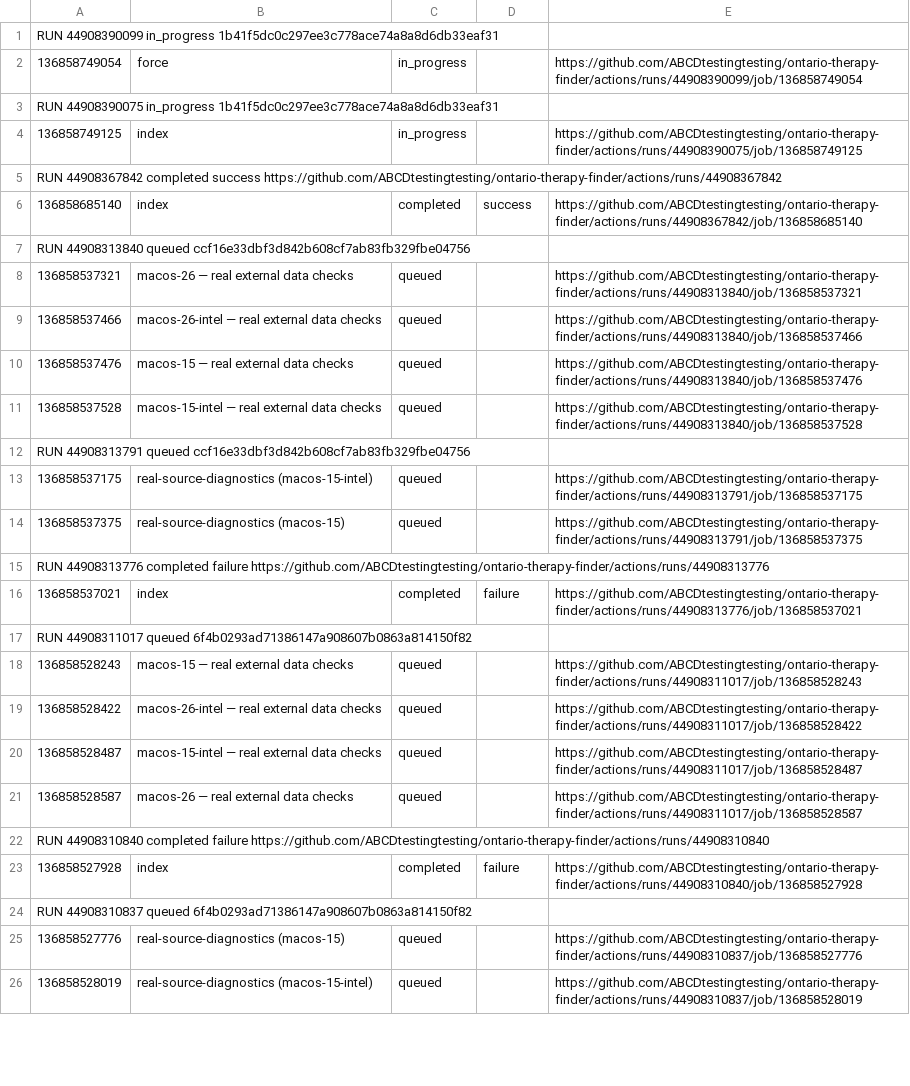
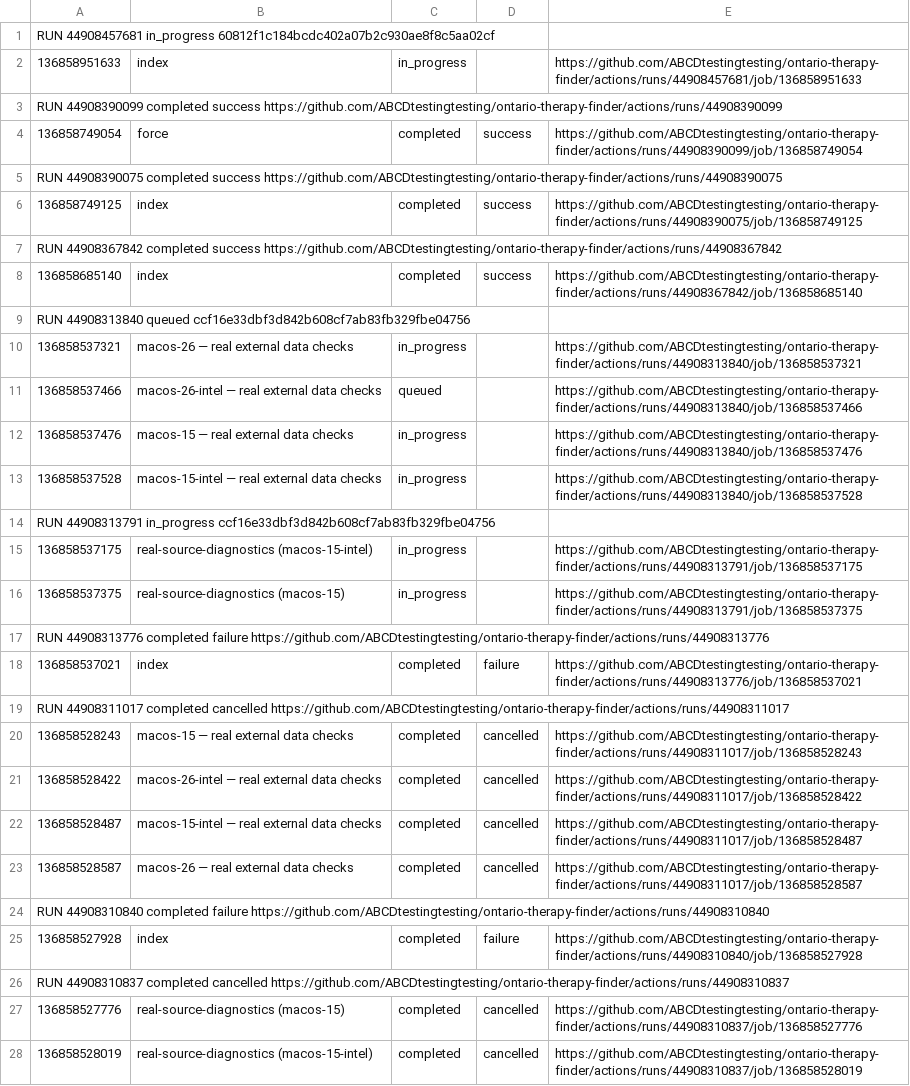
Before and after one commit to ABCDtestingtesting/ontario-therapy-finder, a TSV file: ci-job-index.tsv, drawn as a sheet; only a part is shown; addresses are those after the commit; the diff covers the shown part only; the diff names each change by its address in the sheet, - before the commit and + after, or states it on an @@ line.

```diff
--- a/ci-job-index.tsv
+++ b/ci-job-index.tsv
-A1: RUN 44908390099 in_progress 1b41f5dc0c297ee3c778ace74a8a8d6db33eaf31
+A1: RUN 44908457681 in_progress 60812f1c184bcdc402a07b2c930ae8f8c5aa02cf
+row 2: 136858951633 | index | in_progress |  | https://github.com/ABCDtestingtesting/ontario-therapy-finder/actions/runs/44908457681/job/136858951633
+row 3: RUN 44908390099 completed success https://github.com/ABCDtestingtesting/ontario-therapy-finder/actions/runs/44908390099
-C4: in_progress
+C4: completed
-D4: (empty)
+D4: success
-A5: RUN 44908390075 in_progress 1b41f5dc0c297ee3c778ace74a8a8d6db33eaf31
+A5: RUN 44908390075 completed success https://github.com/ABCDtestingtesting/ontario-therapy-finder/actions/runs/44908390075
-C6: in_progress
+C6: completed
-D6: (empty)
+D6: success
-C10: queued
+C10: in_progress
-C12:C13: queued
+C12:C13: in_progress
-A14: RUN 44908313791 queued ccf16e33dbf3d842b608cf7ab83fb329fbe04756
+A14: RUN 44908313791 in_progress ccf16e33dbf3d842b608cf7ab83fb329fbe04756
-C15:C16: queued
+C15:C16: in_progress
-A19: RUN 44908311017 queued 6f4b0293ad71386147a908607b0863a814150f82
+A19: RUN 44908311017 completed cancelled https://github.com/ABCDtestingtesting/ontario-therapy-finder/actions/runs/44908311017
-C20:C23: queued
+C20:C23: completed
-D20:D23: (empty)
+D20:D23: cancelled
-A26: RUN 44908310837 queued 6f4b0293ad71386147a908607b0863a814150f82
+A26: RUN 44908310837 completed cancelled https://github.com/ABCDtestingtesting/ontario-therapy-finder/actions/runs/44908310837
-C27:C28: queued
+C27:C28: completed
-D27:D28: (empty)
+D27:D28: cancelled
```
Also changed, not shown: 3 removed rows and 19 edited cells elsewhere in this file, ci-run-index.tsv.
